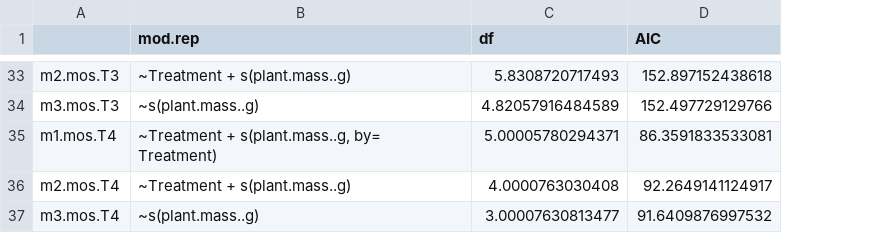
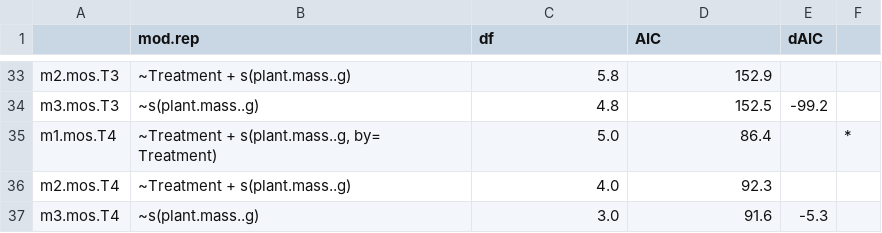
Before and after one commit to cbwall/Pyro-microbes, a CSV file: output/AIC models/AIC.Zoops.csv, drawn as a sheet; only a part is shown, gaps mark what is left out; the diff covers the shown part only; the diff names each change by its address in the sheet, - before the commit and + after, or states it on an @@ line.

```diff
--- a/output/AIC models/AIC.Zoops.csv
+++ b/output/AIC models/AIC.Zoops.csv
+column E (dAIC), rows 34-37: -99.2 |  |  | -5.3
+column F, row 35: *
-C33 (df): 5.8308720717493
+C33 (df): 5.8
-D33 (AIC): 152.897152438618
+D33 (AIC): 152.9
-C34 (df): 4.82057916484589
+C34 (df): 4.8
-D34 (AIC): 152.497729129766
+D34 (AIC): 152.5
-C35 (df): 5.00005780294371
+C35 (df): 5.0
-D35 (AIC): 86.3591833533081
+D35 (AIC): 86.4
-C36 (df): 4.0000763030408
+C36 (df): 4.0
-D36 (AIC): 92.2649141124917
+D36 (AIC): 92.3
-C37 (df): 3.00007630813477
+C37 (df): 3.0
-D37 (AIC): 91.6409876997532
+D37 (AIC): 91.6
```
Also changed, not shown: 62 edited cells elsewhere in this file, output/AIC models/AIC.CH4.d13C.mod.csv, output/AIC models/AIC.CO2.d13C.mod.csv, 10 other files.
